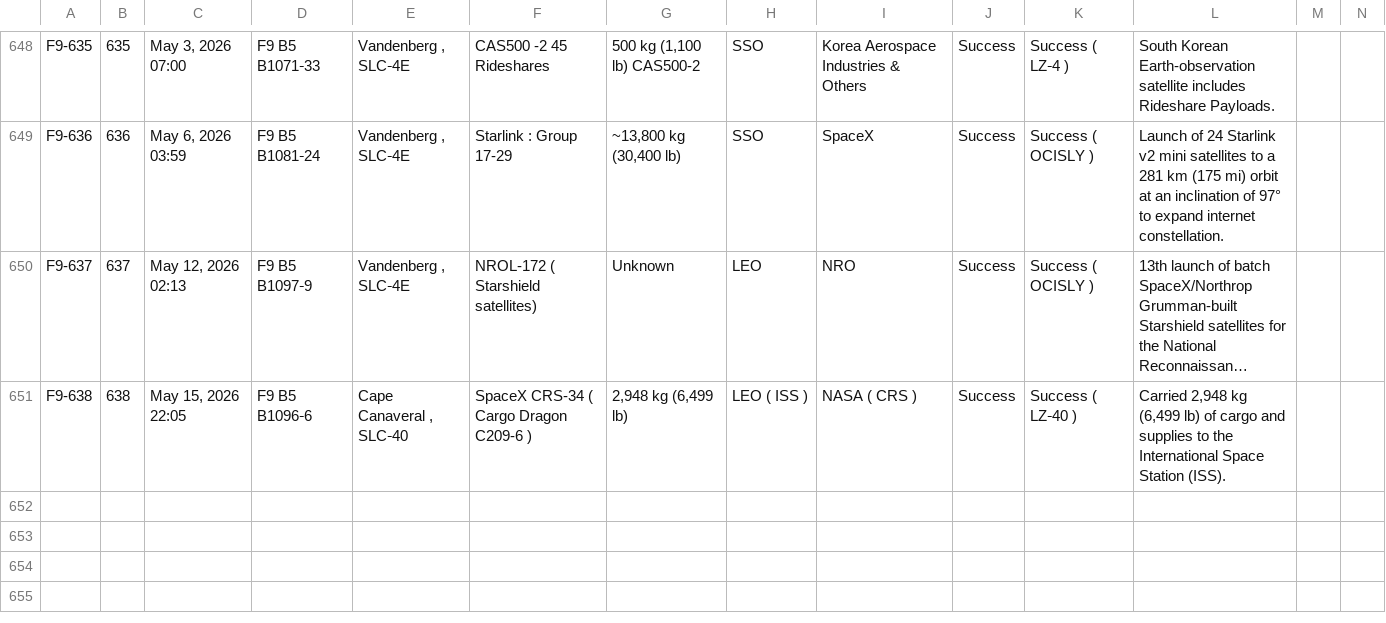
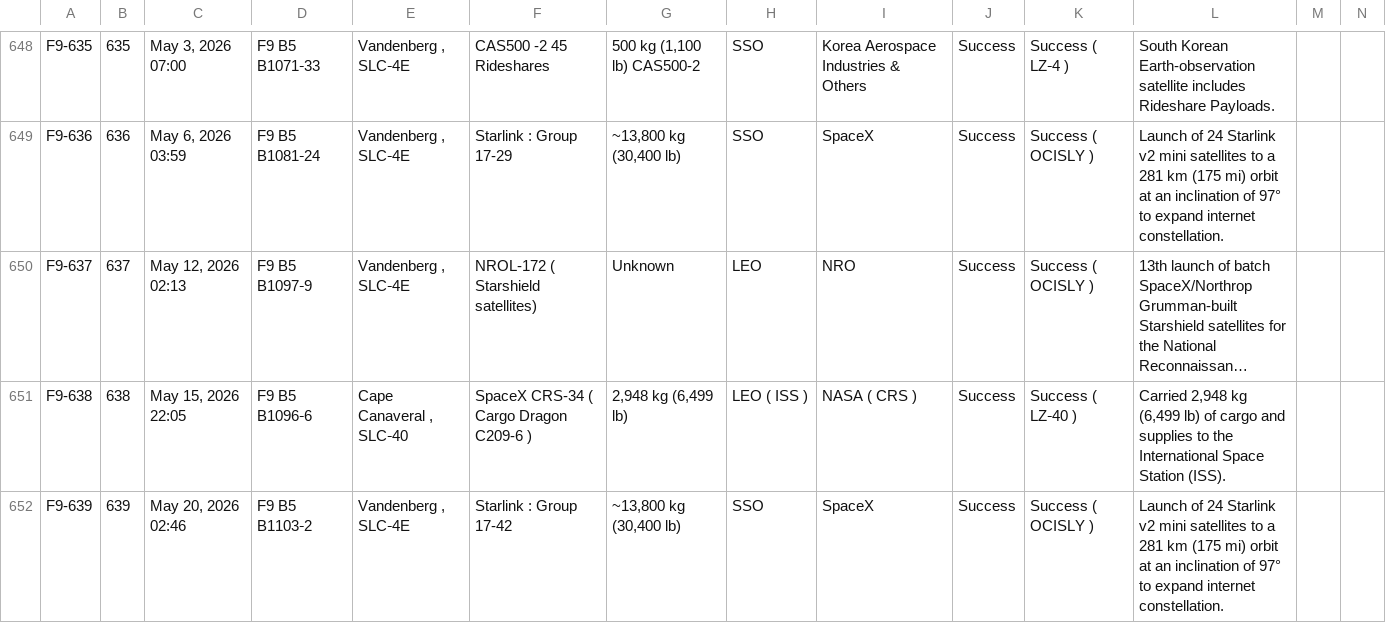
Before and after one commit to szabolcsjaray/3df9, a CSV file: web/f9data.csv, drawn as a sheet; only a part is shown, gaps mark what is left out; long unchanged cells end in …; rows hold the shown columns only; the diff names each change by its address in the sheet, - before the commit and + after, or states it on an @@ line.

Commit message:
refresh data

```diff
--- a/web/f9data.csv
+++ b/web/f9data.csv
+row 652: F9-639 | 639 | May 20, 2026 02:46 | F9 B5 B1103‑2 | Vandenberg , SLC‑4E | Starlink : Group 17-42 | ~13,800 kg (30,400 lb) | SSO | SpaceX | Success | Success ( OCISLY ) | Launch of 24 Starlink v2 mini satellites to a 281 km (175 mi) orbit at an inclination of 97° to expand internet constellation.
```
